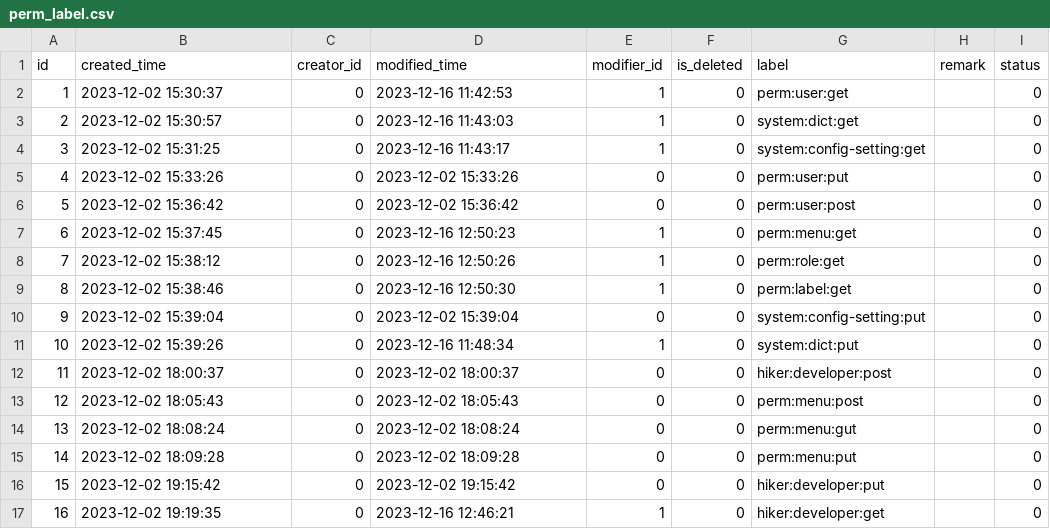
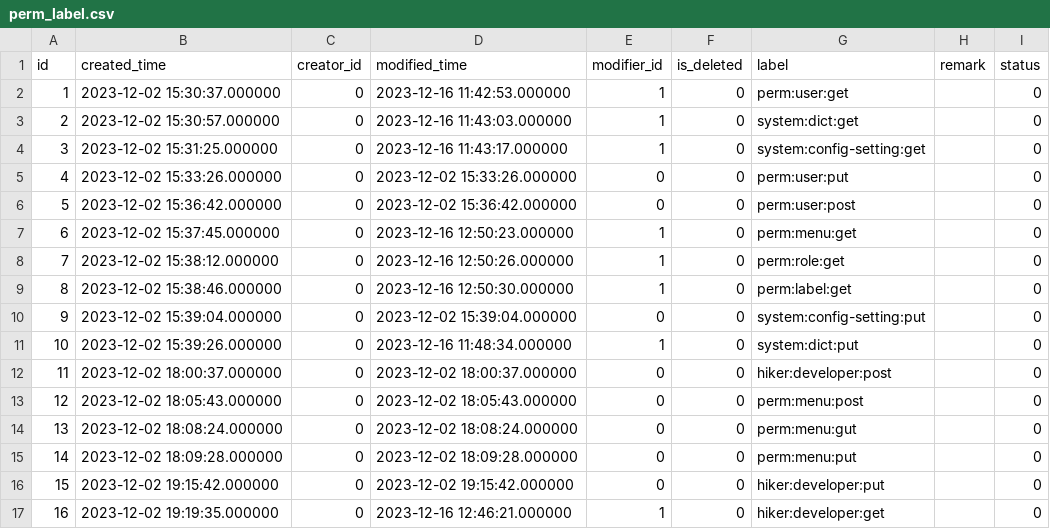
Before and after one commit to meinvtuzai/fastapi_vue, a CSV file: backend/app/db/init_data/perm_label.csv, drawn as a sheet; only a part is shown; the diff covers the shown part only.

```diff
--- a/backend/app/db/init_data/perm_label.csv
+++ b/backend/app/db/init_data/perm_label.csv
@@ -1,17 +1,17 @@
 id,created_time,creator_id,modified_time,modifier_id,is_deleted,label,remark,status
-1,2023-12-02 15:30:37,0,2023-12-16 11:42:53,1,0,perm:user:get,,0
-2,2023-12-02 15:30:57,0,2023-12-16 11:43:03,1,0,system:dict:get,,0
-3,2023-12-02 15:31:25,0,2023-12-16 11:43:17,1,0,system:config-setting:get,,0
-4,2023-12-02 15:33:26,0,2023-12-02 15:33:26,0,0,perm:user:put,,0
-5,2023-12-02 15:36:42,0,2023-12-02 15:36:42,0,0,perm:user:post,,0
-6,2023-12-02 15:37:45,0,2023-12-16 12:50:23,1,0,perm:menu:get,,0
-7,2023-12-02 15:38:12,0,2023-12-16 12:50:26,1,0,perm:role:get,,0
-8,2023-12-02 15:38:46,0,2023-12-16 12:50:30,1,0,perm:label:get,,0
-9,2023-12-02 15:39:04,0,2023-12-02 15:39:04,0,0,system:config-setting:put,,0
-10,2023-12-02 15:39:26,0,2023-12-16 11:48:34,1,0,system:dict:put,,0
-11,2023-12-02 18:00:37,0,2023-12-02 18:00:37,0,0,hiker:developer:post,,0
-12,2023-12-02 18:05:43,0,2023-12-02 18:05:43,0,0,perm:menu:post,,0
-13,2023-12-02 18:08:24,0,2023-12-02 18:08:24,0,0,perm:menu:gut,,0
-14,2023-12-02 18:09:28,0,2023-12-02 18:09:28,0,0,perm:menu:put,,0
-15,2023-12-02 19:15:42,0,2023-12-02 19:15:42,0,0,hiker:developer:put,,0
-16,2023-12-02 19:19:35,0,2023-12-16 12:46:21,1,0,hiker:developer:get,,0
+1,2023-12-02 15:30:37.000000,0,2023-12-16 11:42:53.000000,1,0,perm:user:get,,0
+2,2023-12-02 15:30:57.000000,0,2023-12-16 11:43:03.000000,1,0,system:dict:get,,0
+3,2023-12-02 15:31:25.000000,0,2023-12-16 11:43:17.000000,1,0,system:config-setting:get,,0
+4,2023-12-02 15:33:26.000000,0,2023-12-02 15:33:26.000000,0,0,perm:user:put,,0
+5,2023-12-02 15:36:42.000000,0,2023-12-02 15:36:42.000000,0,0,perm:user:post,,0
+6,2023-12-02 15:37:45.000000,0,2023-12-16 12:50:23.000000,1,0,perm:menu:get,,0
+7,2023-12-02 15:38:12.000000,0,2023-12-16 12:50:26.000000,1,0,perm:role:get,,0
+8,2023-12-02 15:38:46.000000,0,2023-12-16 12:50:30.000000,1,0,perm:label:get,,0
+9,2023-12-02 15:39:04.000000,0,2023-12-02 15:39:04.000000,0,0,system:config-setting:put,,0
+10,2023-12-02 15:39:26.000000,0,2023-12-16 11:48:34.000000,1,0,system:dict:put,,0
+11,2023-12-02 18:00:37.000000,0,2023-12-02 18:00:37.000000,0,0,hiker:developer:post,,0
+12,2023-12-02 18:05:43.000000,0,2023-12-02 18:05:43.000000,0,0,perm:menu:post,,0
+13,2023-12-02 18:08:24.000000,0,2023-12-02 18:08:24.000000,0,0,perm:menu:gut,,0
+14,2023-12-02 18:09:28.000000,0,2023-12-02 18:09:28.000000,0,0,perm:menu:put,,0
+15,2023-12-02 19:15:42.000000,0,2023-12-02 19:15:42.000000,0,0,hiker:developer:put,,0
+16,2023-12-02 19:19:35.000000,0,2023-12-16 12:46:21.000000,1,0,hiker:developer:get,,0
```
Also changed, not shown: 1 added row and 84 edited cells elsewhere in this file, backend/app/db/init_data/dict_details.csv, backend/app/db/init_data/job.csv, 19 other files.
